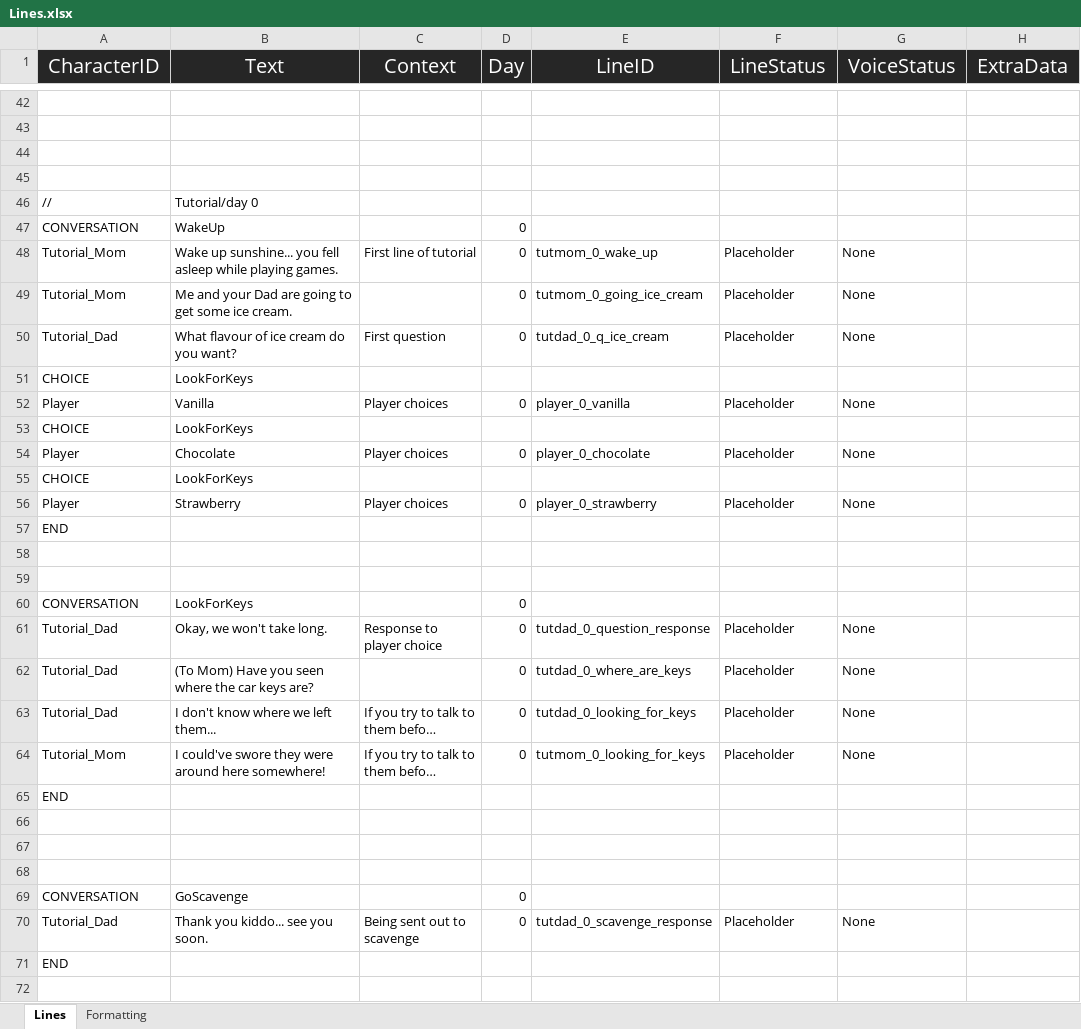
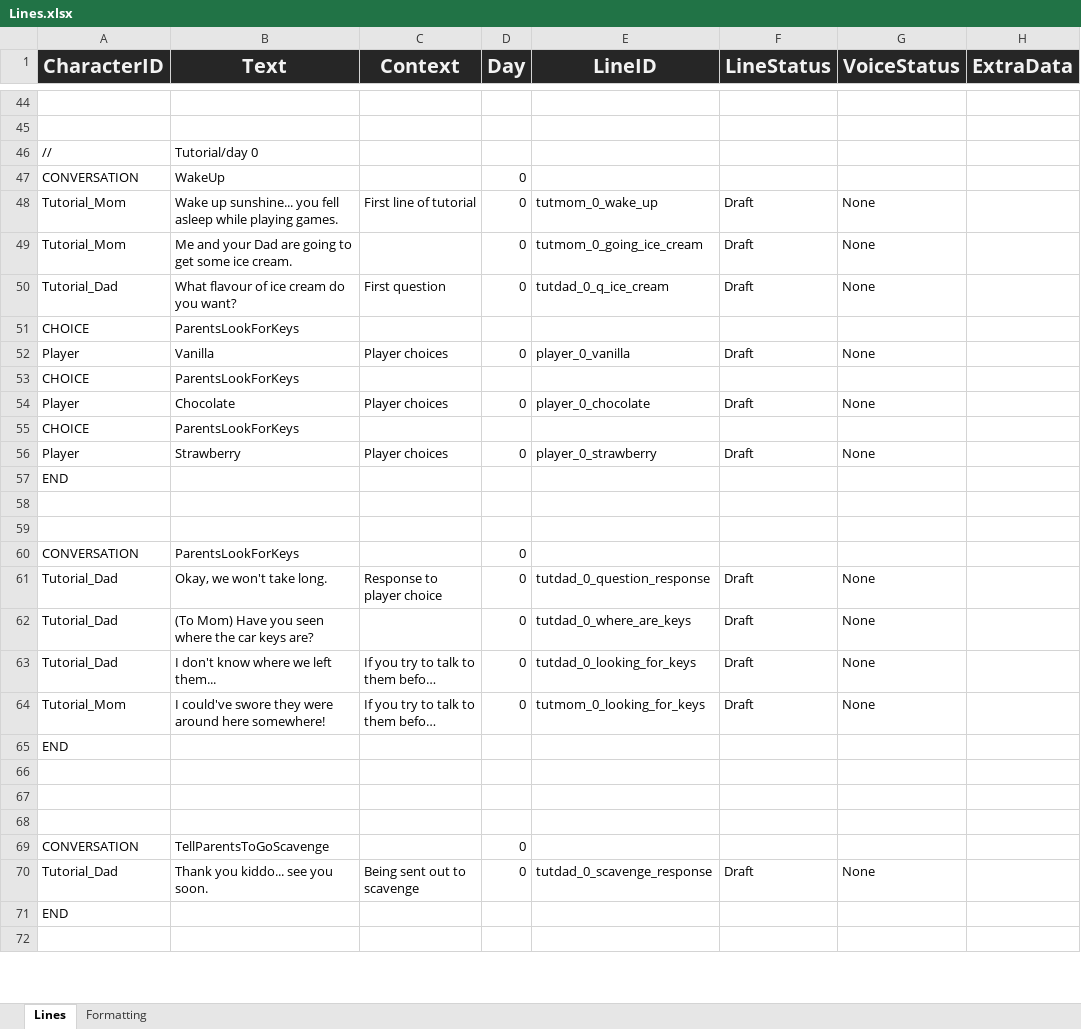
Before and after one commit to Tobogganeer/BeyondTheDoor, an Excel workbook: Lines.xlsx, sheet Lines, drawn as a sheet; only a part is shown, gaps mark what is left out; long unchanged cells end in …; values as stored, in another font and other column widths than the file's, no borders; conditional formats not drawn; removed rows and columns are numbered as before the commit, all else as after; the diff covers the shown part only; the diff names each change by its address in the sheet, - before the commit and + after, or states it on an @@ line.

```diff
--- a/Lines.xlsx (sheet Lines)
+++ b/Lines.xlsx (sheet Lines)
-A1:H1 bold: off
+A1:H1 bold: on
-row 44: (empty)
-row 45: (empty)
-F48:F50 (LineStatus): Placeholder
+F48:F50 (LineStatus): Draft
-B51 (Text): LookForKeys
+B51 (Text): ParentsLookForKeys
-F52 (LineStatus): Placeholder
+F52 (LineStatus): Draft
-B53 (Text): LookForKeys
+B53 (Text): ParentsLookForKeys
-F54 (LineStatus): Placeholder
+F54 (LineStatus): Draft
-B55 (Text): LookForKeys
+B55 (Text): ParentsLookForKeys
-F56 (LineStatus): Placeholder
+F56 (LineStatus): Draft
-B60 (Text): LookForKeys
+B60 (Text): ParentsLookForKeys
-F61:F64 (LineStatus): Placeholder
+F61:F64 (LineStatus): Draft
-B69 (Text): GoScavenge
+B69 (Text): TellParentsToGoScavenge
-F70 (LineStatus): Placeholder
+F70 (LineStatus): Draft
```
Also changed, not shown: 5 added rows, 3 removed rows, 8 edited cells and cell formats elsewhere in this sheet.
